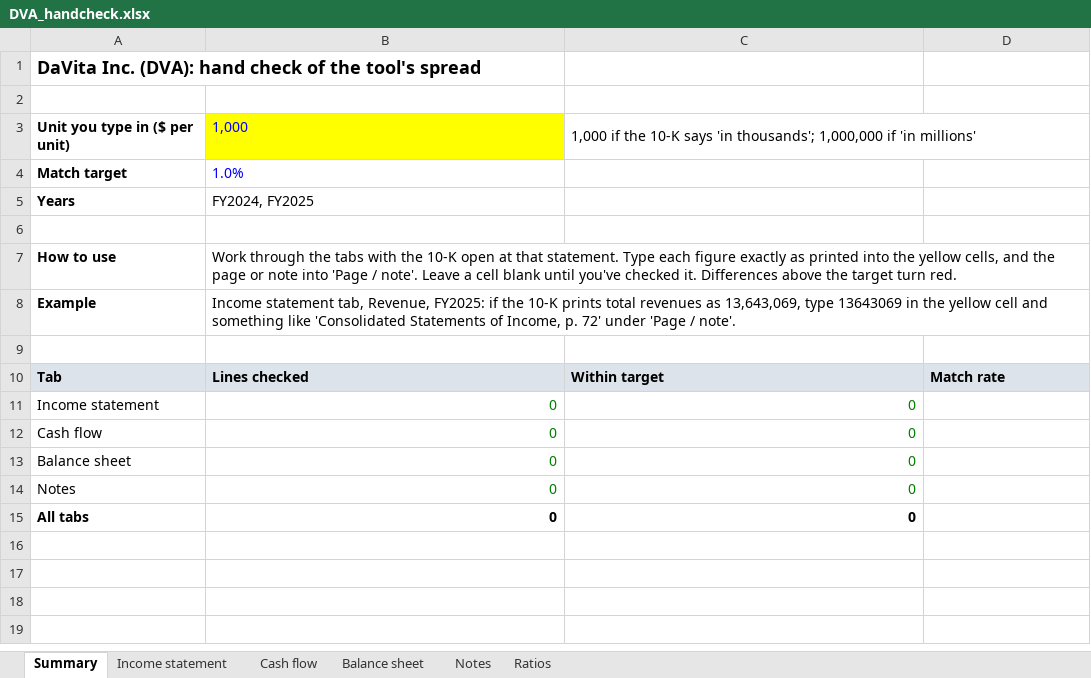
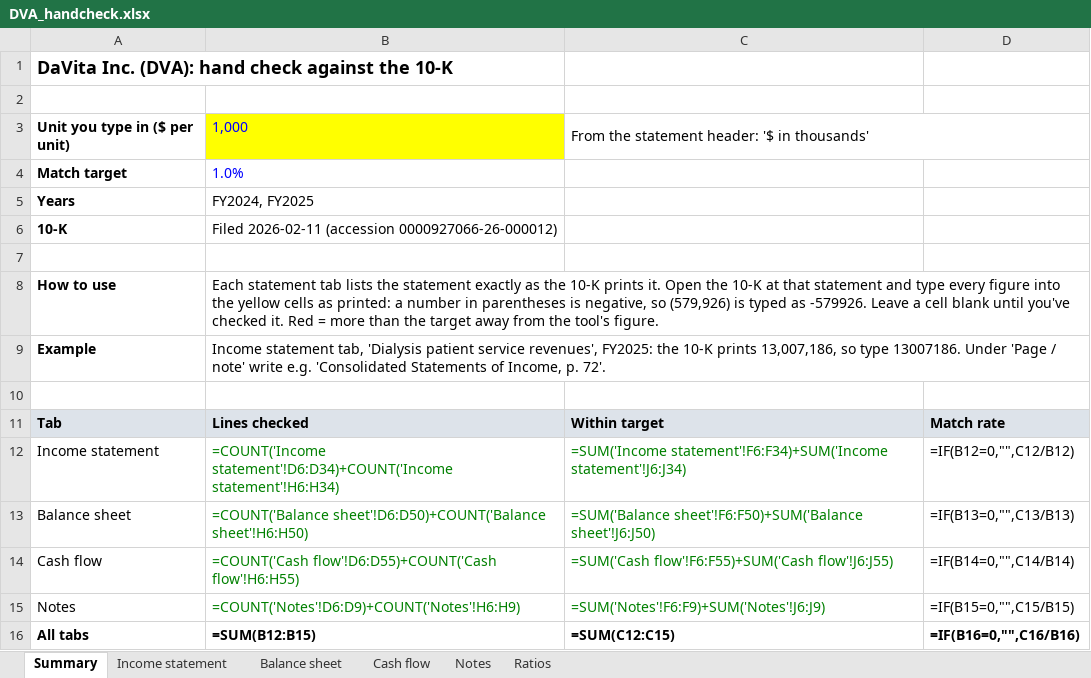
Before and after one commit to pooja003-cloud/ai-credit-memo-tool, an Excel workbook: handcheck/DVA_handcheck.xlsx, sheet Summary, drawn as a sheet; values as stored, in another font and other column widths than the file's, no borders; formulas without a stored value are shown as written; removed rows and columns are numbered as before the commit, all else as after; the diff names each change by its address in the sheet, - before the commit and + after, or states it on an @@ line.

Commit message:
Two-layer spread: as reported + standard bank spread
- asreported.py parses the 10-K statement pages exactly as printed, with tags; third balance sheet from the prior 10-K
- standard.py maps every line into one template with sources, visible "other" lines and 39 tie-outs per company (all pass)
- build.py: ratios from the standard spread, note items from company facts, cross-check between the two routes
- Hand-check workbook mirrors the 10-K statements line by line; Ratios tab rebuilds ratios through the same mapping
- 48 tests, including fake SEC pages in both sign conventions and a mis-read number caught by a tie-out

```diff
--- a/handcheck/DVA_handcheck.xlsx (sheet Summary)
+++ b/handcheck/DVA_handcheck.xlsx (sheet Summary)
@@ sheet tab order changed: Summary | Income statement | Balance sheet | Cash flow | Notes | Ratios @@
-A1: …hand check of the tool's spread
+A1: …hand check against the 10-K
-C3: 1,000 if the 10-K says 'in thousands'; 1,000,000 if 'in millions'
+C3: From the statement header: '$ in thousands'
+row 6: 10-K | Filed 2026-02-11 (accession 0000927066-26-000012)
-B8: Work through the tabs with the 10-K open at that statement. Type each figure exactly as printed into the yellow cells, and the page or note into 'Page / note'. Leave a cell blank until you've checked it. Differences above the target turn red.
+B8: Each statement tab lists the statement exactly as the 10-K prints it. Open the 10-K at that statement and type every figure into the yellow cells as printed: a number in parentheses is negative, so (579,926) is typed as -579926. Leave a cell blank until you've checked it. Red = more than the target away from the tool's figure.
-B9: …statement tab, Revenue, FY2025: if the 10-K prints total revenues as 13,643,069, type 13643069 in the yellow cell and something like 'Consolidated Statements of Income, p. 72' under 'Page / note'.
+B9: …statement tab, 'Dialysis patient service revenues', FY2025: the 10-K prints 13,007,186, so type 13007186. Under 'Page / note' write e.g. 'Consolidated Statements of Income, p. 72'.
-B12: 0
+B12: =COUNT('Income statement'!D6:D34)+COUNT('Income statement'!H6:H34)
-C12: 0
+C12: =SUM('Income statement'!F6:F34)+SUM('Income statement'!J6:J34)
-D12: (empty)
+D12: =IF(B12=0,"",C12/B12)
-row 12: Cash flow | 0 | 0
-B13: 0
+B13: =COUNT('Balance sheet'!D6:D50)+COUNT('Balance sheet'!H6:H50)
-C13: 0
+C13: =SUM('Balance sheet'!F6:F50)+SUM('Balance sheet'!J6:J50)
-D13: (empty)
+D13: =IF(B13=0,"",C13/B13)
+row 14: Cash flow | =COUNT('Cash flow'!D6:D55)+COUNT('Cash flow'!H6:H55) | =SUM('Cash flow'!F6:F55)+SUM('Cash flow'!J6:J55) | =IF(B14=0,"",C14/B14)
-B15: 0
+B15: =COUNT('Notes'!D6:D9)+COUNT('Notes'!H6:H9)
-C15: 0
+C15: =SUM('Notes'!F6:F9)+SUM('Notes'!J6:J9)
-D15: (empty)
+D15: =IF(B15=0,"",C15/B15)
-B16: 0
+B16: =SUM(B12:B15)
-C16: 0
+C16: =SUM(C12:C15)
-D16: (empty)
+D16: =IF(B16=0,"",C16/B16)
```
Also changed, not shown: sheet Cash flow, sheet Balance sheet, sheet Income statement, sheet Ratios, sheet Notes, hidden cells, 17 other files.
